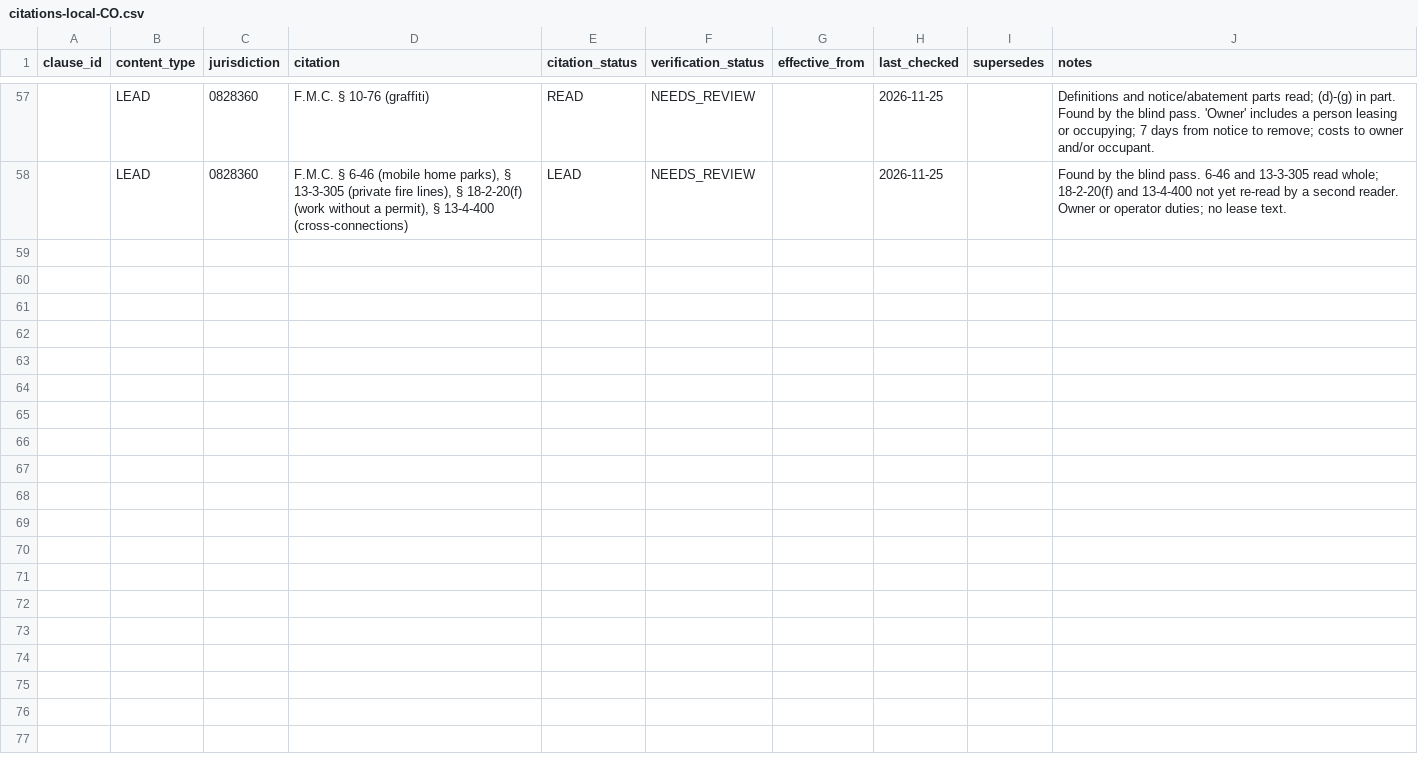
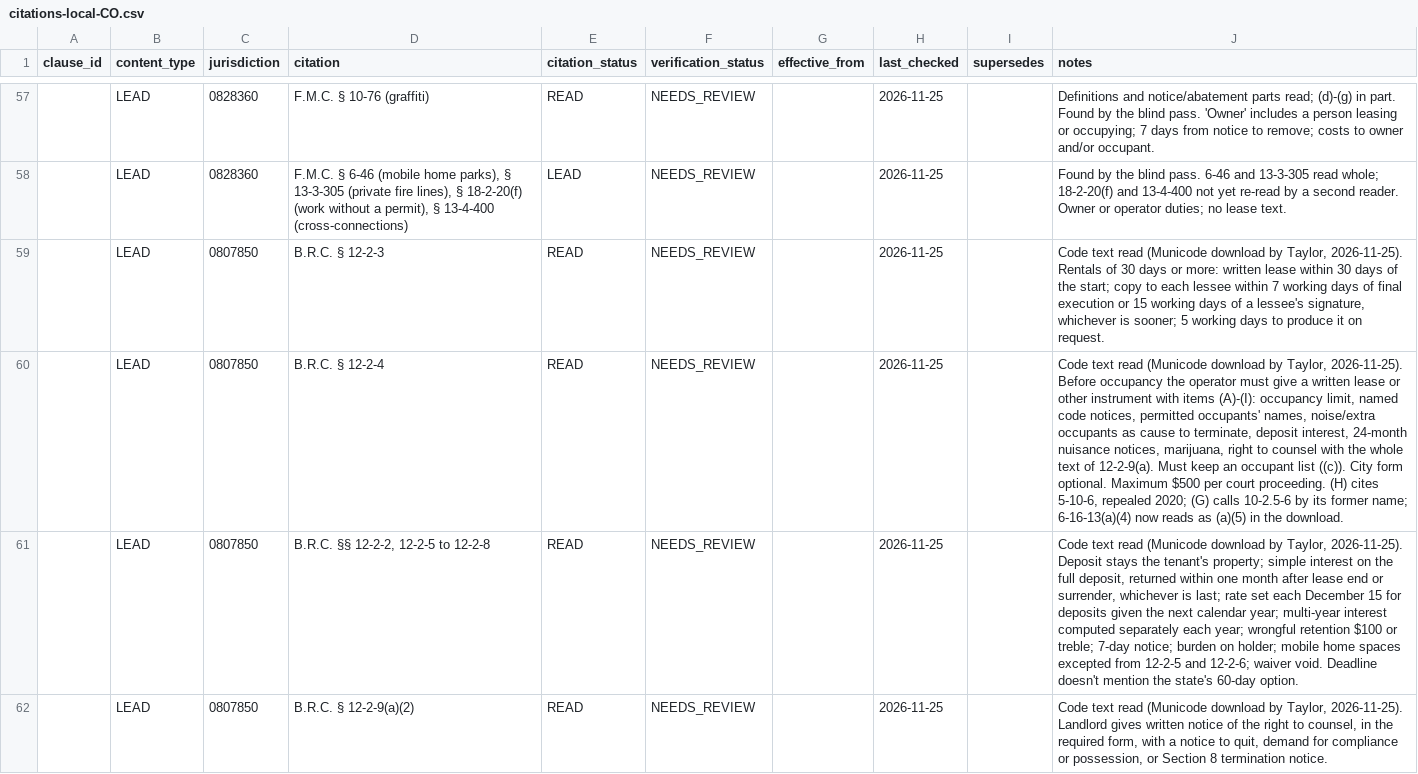
Before and after one commit to tsteinbaugh/property-manager-landlord-app, a CSV file: lease-clause-library/local/citations-local-CO.csv, drawn as a sheet; only a part is shown, gaps mark what is left out; the diff covers the shown part only; the diff names each change by its address in the sheet, - before the commit and + after, or states it on an @@ line.

```diff
--- a/lease-clause-library/local/citations-local-CO.csv
+++ b/lease-clause-library/local/citations-local-CO.csv
+row 59:  | LEAD | 0807850 | B.R.C. § 12-2-3 | READ | NEEDS_REVIEW |  | 2026-11-25 |  | Code text read (Municode download by Taylor, 2026-11-25). Rentals of 30 days or more: written lease within 30 days of the start; copy to each lessee within 7 working days of final execution or 15 working days of a lessee's signature, whichever is sooner; 5 working days to produce it on request.
+row 60:  | LEAD | 0807850 | B.R.C. § 12-2-4 | READ | NEEDS_REVIEW |  | 2026-11-25 |  | Code text read (Municode download by Taylor, 2026-11-25). Before occupancy the operator must give a written lease or other instrument with items (A)-(I): occupancy limit, named code notices, permitted occupants' names, noise/extra occupants as cause to terminate, deposit interest, 24-month nuisance notices, marijuana, right to counsel with the whole text of 12-2-9(a). Must keep an occupant list ((c)). City form optional. Maximum $500 per court proceeding. (H) cites 5-10-6, repealed 2020; (G) calls 10-2.5-6 by its former name; 6-16-13(a)(4) now reads as (a)(5) in the download.
+row 61:  | LEAD | 0807850 | B.R.C. §§ 12-2-2, 12-2-5 to 12-2-8 | READ | NEEDS_REVIEW |  | 2026-11-25 |  | Code text read (Municode download by Taylor, 2026-11-25). Deposit stays the tenant's property; simple interest on the full deposit, returned within one month after lease end or surrender, whichever is last; rate set each December 15 for deposits given the next calendar year; multi-year interest computed separately each year; wrongful retention $100 or treble; 7-day notice; burden on holder; mobile home spaces excepted from 12-2-5 and 12-2-6; waiver void. Deadline doesn't mention the state's 60-day option.
+row 62:  | LEAD | 0807850 | B.R.C. § 12-2-9(a)(2) | READ | NEEDS_REVIEW |  | 2026-11-25 |  | Code text read (Municode download by Taylor, 2026-11-25). Landlord gives written notice of the right to counsel, in the required form, with a notice to quit, demand for compliance or possession, or Section 8 termination notice.
```
Also changed, not shown: 9 added rows elsewhere in this file, lease-clause-library/local/places-CO.csv, 1 other file.
